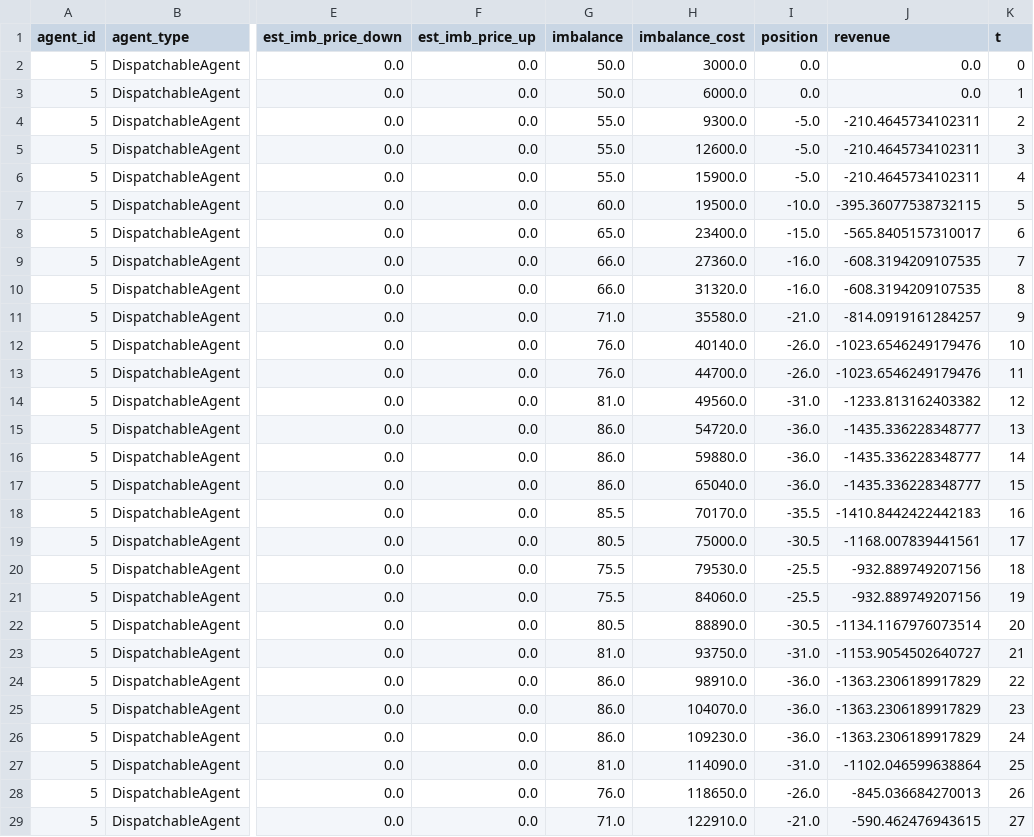
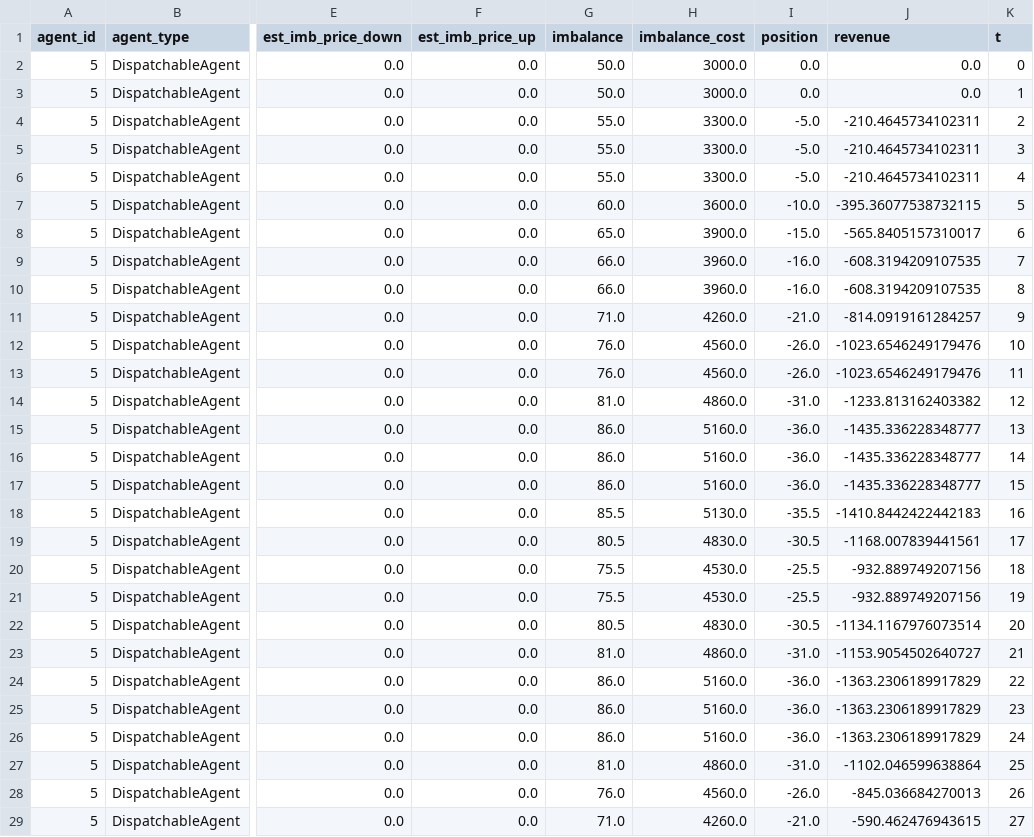
Before and after one commit to ConfusedGatsby/intradaySim, a CSV file: results/agent_logs/agent_5_DispatchableAgent.csv, drawn as a sheet; only a part is shown, gaps mark what is left out; the diff covers the shown part only; the diff names each change by its address in the sheet, - before the commit and + after, or states it on an @@ line.

```diff
--- a/results/agent_logs/agent_5_DispatchableAgent.csv
+++ b/results/agent_logs/agent_5_DispatchableAgent.csv
-H3 (imbalance_cost): 6000.0
+H3 (imbalance_cost): 3000.0
-H4 (imbalance_cost): 9300.0
+H4 (imbalance_cost): 3300.0
-H5 (imbalance_cost): 12600.0
+H5 (imbalance_cost): 3300.0
-H6 (imbalance_cost): 15900.0
+H6 (imbalance_cost): 3300.0
-H7 (imbalance_cost): 19500.0
+H7 (imbalance_cost): 3600.0
-H8 (imbalance_cost): 23400.0
+H8 (imbalance_cost): 3900.0
-H9 (imbalance_cost): 27360.0
+H9 (imbalance_cost): 3960.0
-H10 (imbalance_cost): 31320.0
+H10 (imbalance_cost): 3960.0
-H11 (imbalance_cost): 35580.0
+H11 (imbalance_cost): 4260.0
-H12 (imbalance_cost): 40140.0
+H12 (imbalance_cost): 4560.0
-H13 (imbalance_cost): 44700.0
+H13 (imbalance_cost): 4560.0
-H14 (imbalance_cost): 49560.0
+H14 (imbalance_cost): 4860.0
-H15 (imbalance_cost): 54720.0
+H15 (imbalance_cost): 5160.0
-H16 (imbalance_cost): 59880.0
+H16 (imbalance_cost): 5160.0
-H17 (imbalance_cost): 65040.0
+H17 (imbalance_cost): 5160.0
-H18 (imbalance_cost): 70170.0
+H18 (imbalance_cost): 5130.0
-H19 (imbalance_cost): 75000.0
+H19 (imbalance_cost): 4830.0
-H20 (imbalance_cost): 79530.0
+H20 (imbalance_cost): 4530.0
-H21 (imbalance_cost): 84060.0
+H21 (imbalance_cost): 4530.0
-H22 (imbalance_cost): 88890.0
+H22 (imbalance_cost): 4830.0
-H23 (imbalance_cost): 93750.0
+H23 (imbalance_cost): 4860.0
-H24 (imbalance_cost): 98910.0
+H24 (imbalance_cost): 5160.0
-H25 (imbalance_cost): 104070.0
+H25 (imbalance_cost): 5160.0
-H26 (imbalance_cost): 109230.0
+H26 (imbalance_cost): 5160.0
-H27 (imbalance_cost): 114090.0
+H27 (imbalance_cost): 4860.0
-H28 (imbalance_cost): 118650.0
+H28 (imbalance_cost): 4560.0
-H29 (imbalance_cost): 122910.0
+H29 (imbalance_cost): 4260.0
```
Also changed, not shown: 172 edited cells elsewhere in this file, results/agent_logs/agent_1_RandomLiquidityAgent.csv, results/agent_logs/agent_3_RandomLiquidityAgent.csv, 8 other files.
